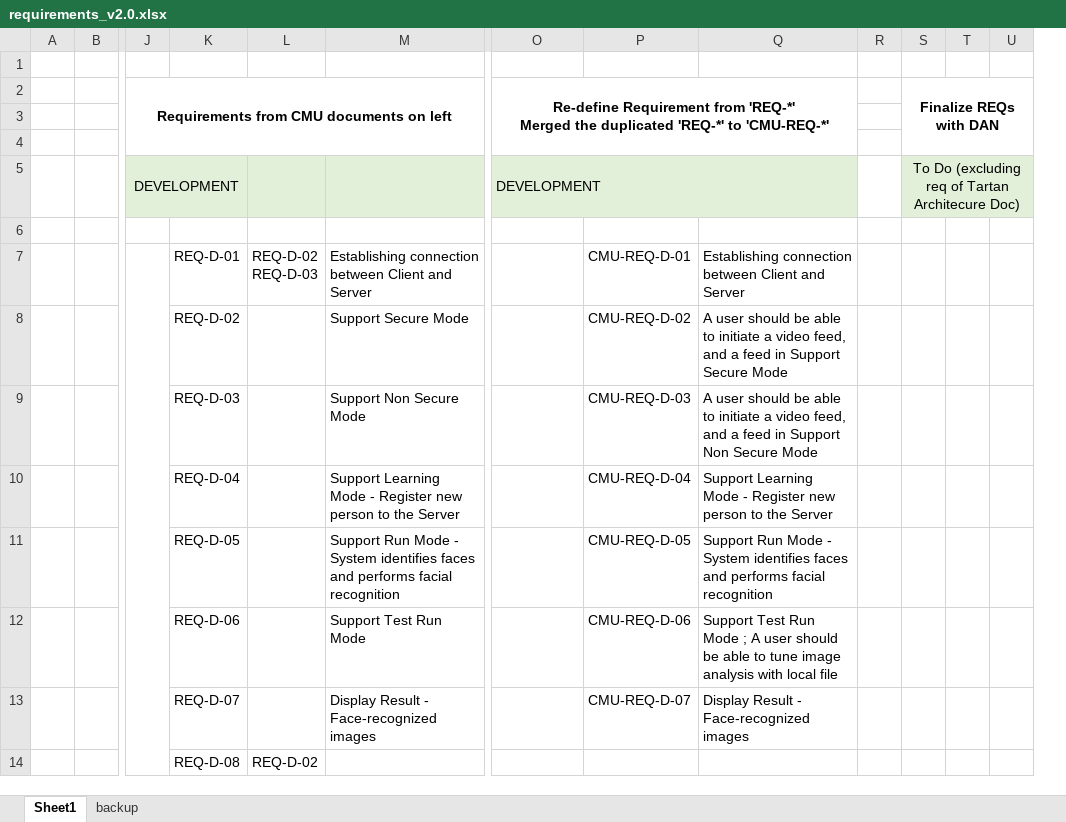
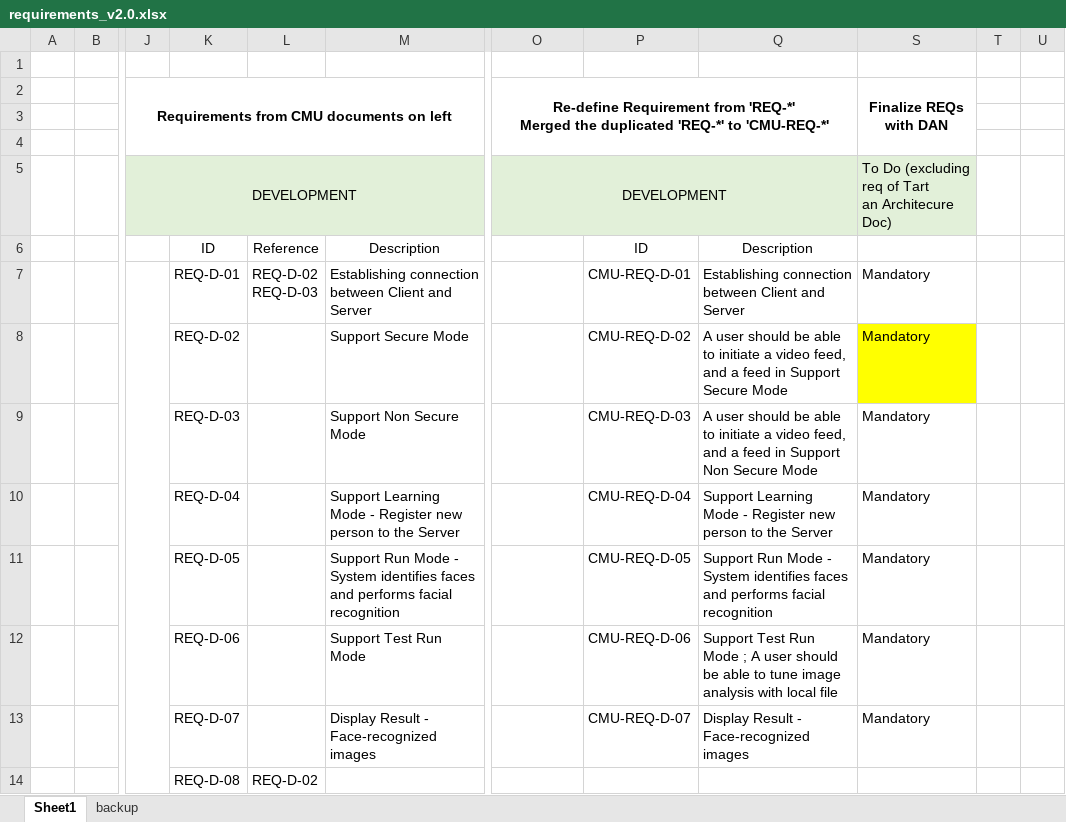
Before and after one commit to prayam/cmu_project_public_bak, an Excel workbook: docs/01_system_requirement/requirements_v2.0.xlsx, sheet Sheet1, drawn as a sheet; only a part is shown, gaps mark what is left out; values as stored, in another font and other column widths than the file's, no borders; charts and pictures not drawn; removed rows and columns are numbered as before the commit, all else as after; rows hold the shown columns only; ↵ is a line break in a cell; the diff names each change by its address in the sheet, - before the commit and + after, or states it on an @@ line.

Commit message:
[docs] update requirements_v2.0.xlsx

```diff
--- a/docs/01_system_requirement/requirements_v2.0.xlsx (sheet Sheet1)
+++ b/docs/01_system_requirement/requirements_v2.0.xlsx (sheet Sheet1)
@@ column R hidden, empty @@
-column S, rows 2-5: Finalize REQs with DAN |  |  | To Do (excluding req of Tartan Architecure Doc)
+column S, rows 2-13: Finalize REQs with DAN |  |  | To Do (excluding req of Tart ↵ an Architecure Doc) |  | Mandatory | Mandatory | Mandatory | Mandatory | Mandatory | Mandatory | Mandatory
-J5:K5 merged
+J5:M5 merged
-O5 alignment: left
+O5 alignment: center
-T5:U5 fill: #E2F0D9
+T5:U5 fill: none
-row 6: (empty)
+row 6:  |  |  | ID | Reference | Description |  | ID | Description
```
Also changed, not shown: charts or pictures.
